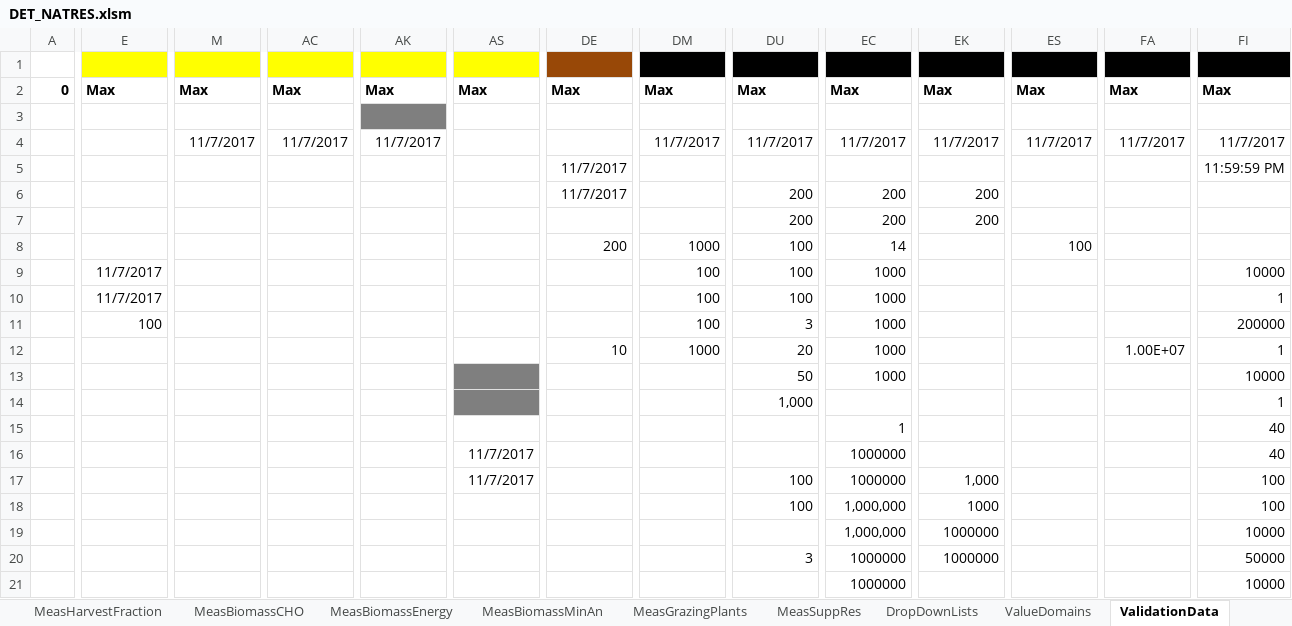
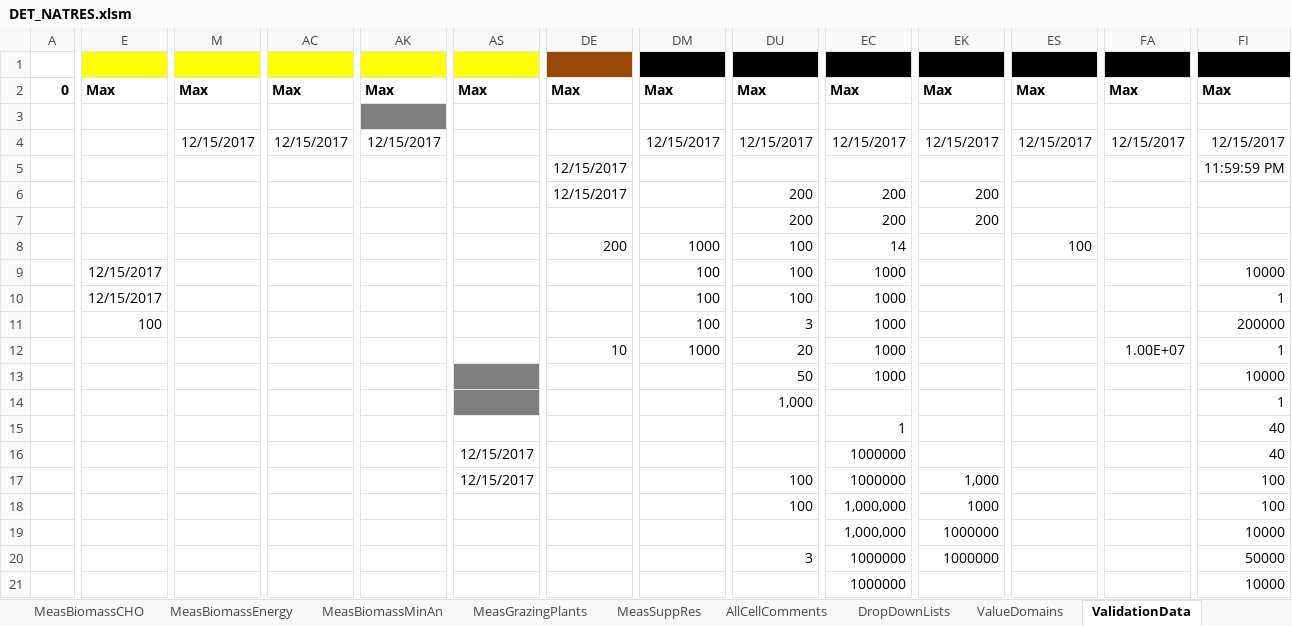
Before and after one commit to ARS-PDI/agcros-det, an Excel workbook: DET_NATRES.xlsm, sheet ValidationData, drawn as a sheet; only a part is shown, gaps mark what is left out; values as stored, in another font and other column widths than the file's, no borders; the diff covers the shown part only; the diff names each change by its address in the sheet, - before the commit and + after, or states it on an @@ line.

```diff
--- a/DET_NATRES.xlsm (sheet ValidationData)
+++ b/DET_NATRES.xlsm (sheet ValidationData)
@@ sheet tab unhidden: AllCellComments @@
-M4: 11/7/2017
+M4: 12/15/2017
-AC4: 11/7/2017
+AC4: 12/15/2017
-AK4: 11/7/2017
+AK4: 12/15/2017
-DM4: 11/7/2017
+DM4: 12/15/2017
-DU4: 11/7/2017
+DU4: 12/15/2017
-EC4: 11/7/2017
+EC4: 12/15/2017
-EK4: 11/7/2017
+EK4: 12/15/2017
-ES4: 11/7/2017
+ES4: 12/15/2017
-FA4: 11/7/2017
+FA4: 12/15/2017
-FI4: 11/7/2017
+FI4: 12/15/2017
-DE5:DE6: 11/7/2017
+DE5:DE6: 12/15/2017
-E9:E10: 11/7/2017
+E9:E10: 12/15/2017
-AS16:AS17: 11/7/2017
+AS16:AS17: 12/15/2017
```
Also changed, not shown: 15 edited cells elsewhere in this sheet, sheet ValueDomains, other sheet tabs, charts or pictures, DET_NATRES_NUO.xlsm.
